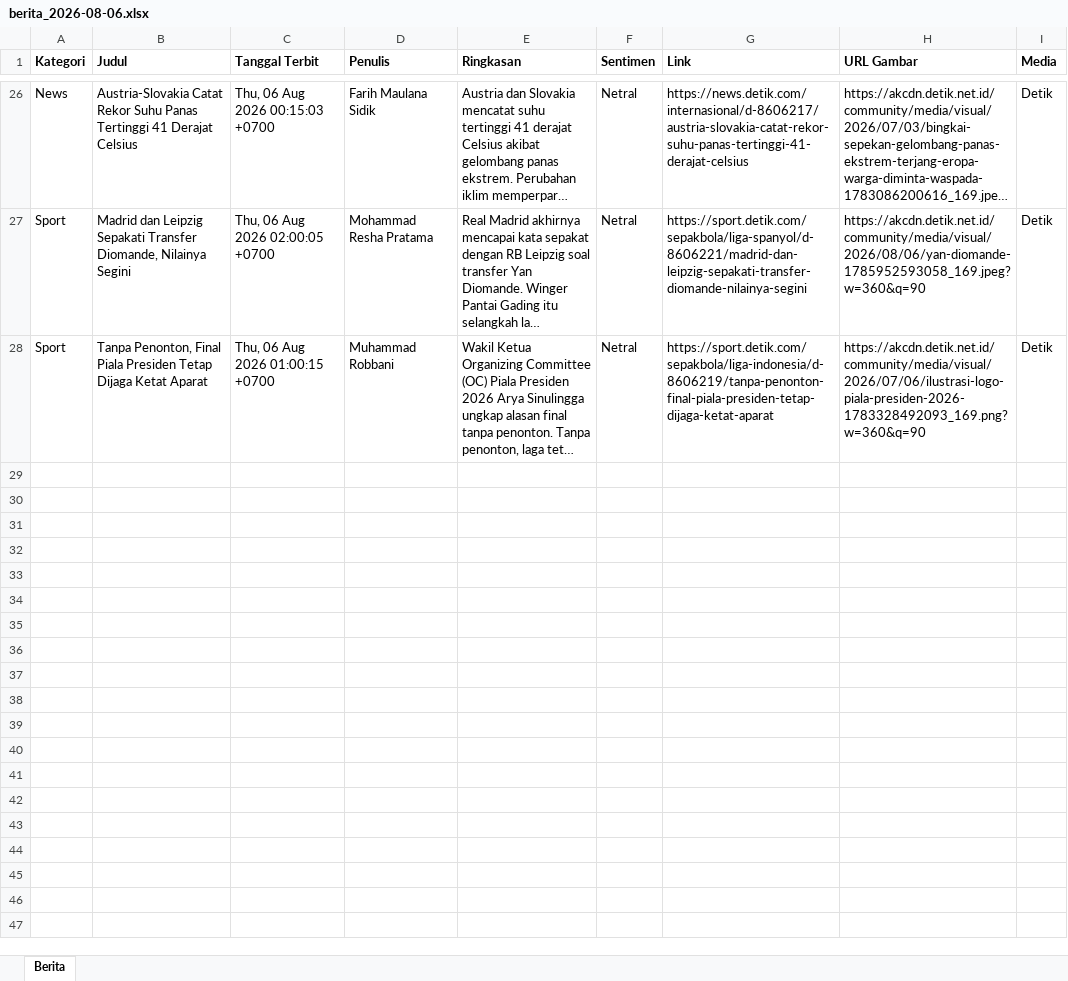
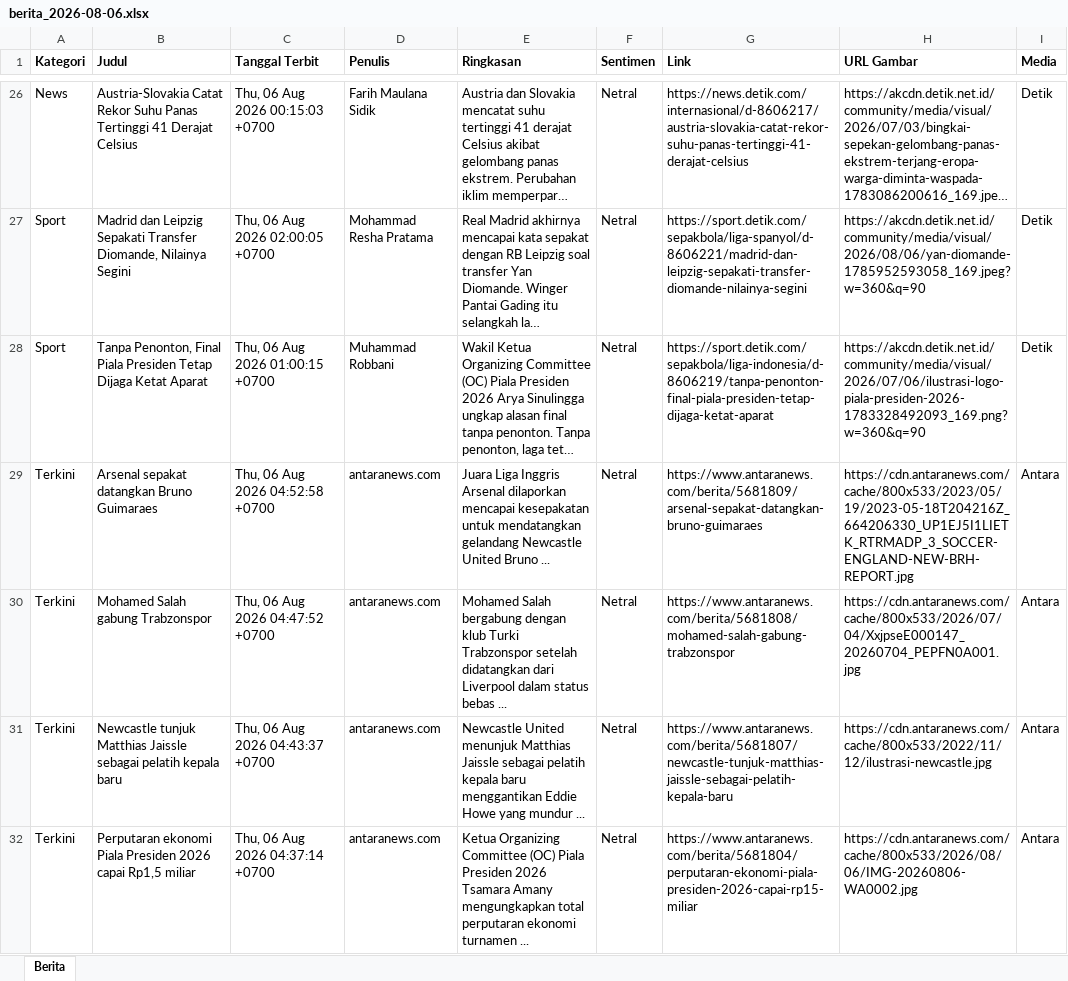
Before and after one commit to heriiskandar-pixel/scraper-berita-antara, an Excel workbook: data/berita_2026-08-06.xlsx, sheet Berita, drawn as a sheet; only a part is shown, gaps mark what is left out; long unchanged cells end in …; values as stored, in another font and other column widths than the file's, no borders; the diff covers the shown part only; the diff names each change by its address in the sheet, - before the commit and + after, or states it on an @@ line.

```diff
--- a/data/berita_2026-08-06.xlsx (sheet Berita)
+++ b/data/berita_2026-08-06.xlsx (sheet Berita)
+row 29: Terkini | Arsenal sepakat datangkan Bruno Guimaraes | Thu, 06 Aug 2026 04:52:58 +0700 | antaranews.com | Juara Liga Inggris Arsenal dilaporkan mencapai kesepakatan untuk mendatangkan gelandang Newcastle United Bruno ... | Netral | https://www.antaranews.com/berita/5681809/arsenal-sepakat-datangkan-bruno-guimaraes | https://cdn.antaranews.com/cache/800x533/2023/05/19/2023-05-18T204216Z_664206330_UP1EJ5I1LIETK_RTRMADP_3_SOCCER-ENGLAND-NEW-BRH-REPORT.jpg | Antara
+row 30: Terkini | Mohamed Salah gabung Trabzonspor | Thu, 06 Aug 2026 04:47:52 +0700 | antaranews.com | Mohamed Salah bergabung dengan klub Turki Trabzonspor setelah didatangkan dari Liverpool dalam status bebas ... | Netral | https://www.antaranews.com/berita/5681808/mohamed-salah-gabung-trabzonspor | https://cdn.antaranews.com/cache/800x533/2026/07/04/XxjpseE000147_20260704_PEPFN0A001.jpg | Antara
+row 31: Terkini | Newcastle tunjuk Matthias Jaissle sebagai pelatih kepala baru | Thu, 06 Aug 2026 04:43:37 +0700 | antaranews.com | Newcastle United menunjuk Matthias Jaissle sebagai pelatih kepala baru menggantikan Eddie Howe yang mundur ... | Netral | https://www.antaranews.com/berita/5681807/newcastle-tunjuk-matthias-jaissle-sebagai-pelatih-kepala-baru | https://cdn.antaranews.com/cache/800x533/2022/11/12/ilustrasi-newcastle.jpg | Antara
+row 32: Terkini | Perputaran ekonomi Piala Presiden 2026 capai Rp1,5 miliar | Thu, 06 Aug 2026 04:37:14 +0700 | antaranews.com | Ketua Organizing Committee (OC) Piala Presiden 2026 Tsamara Amany mengungkapkan total perputaran ekonomi turnamen ... | Netral | https://www.antaranews.com/berita/5681804/perputaran-ekonomi-piala-presiden-2026-capai-rp15-miliar | https://cdn.antaranews.com/cache/800x533/2026/08/06/IMG-20260806-WA0002.jpg | Antara
```
Also changed, not shown: 11 added rows elsewhere in this sheet, data/berita_2026-07-30.xlsx, data/berita_2026-07-31.xlsx, 5 other files.
